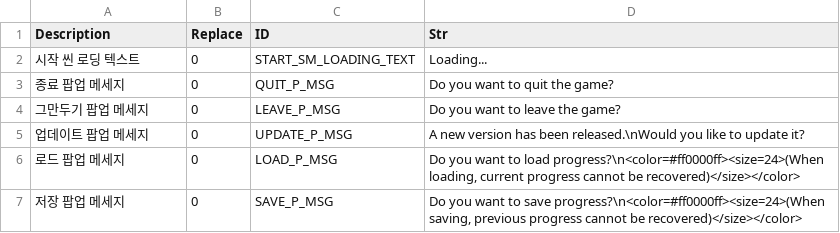
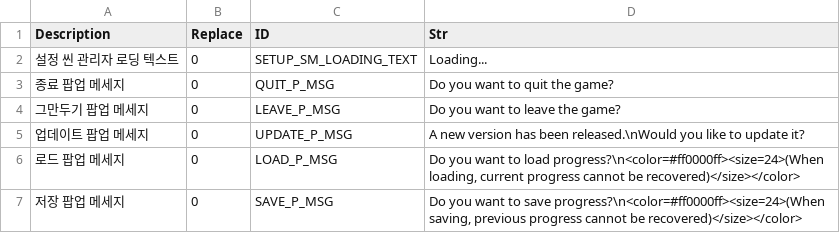
Before and after one commit to devmodle/0300000001.module_unitypackages, a CSV file: Client/Templates/Tables/StringInfo/G_StrTable_Common_English.csv, drawn as a sheet; only a part is shown.

```diff
--- a/Client/Templates/Tables/StringInfo/G_StrTable_Common_English.csv
+++ b/Client/Templates/Tables/StringInfo/G_StrTable_Common_English.csv
@@ -1,3 +1,3 @@
 Description,Replace,ID,Str
-시작 씬 로딩 텍스트,0,START_SM_LOADING_TEXT,Loading...
+설정 씬 관리자 로딩 텍스트,0,SETUP_SM_LOADING_TEXT,Loading...
 종료 팝업 메세지,0,QUIT_P_MSG,Do you want to quit the game?
```
Also changed, not shown: Client/Templates/Tables/StringInfo/G_StrTable_Common.csv, Client/Templates/Tables/StringInfo/G_StrTable_Common_Korean.csv, 3 other files.
